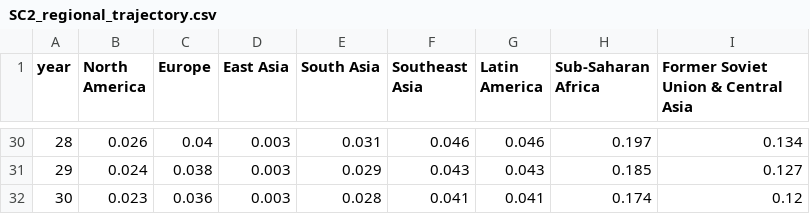
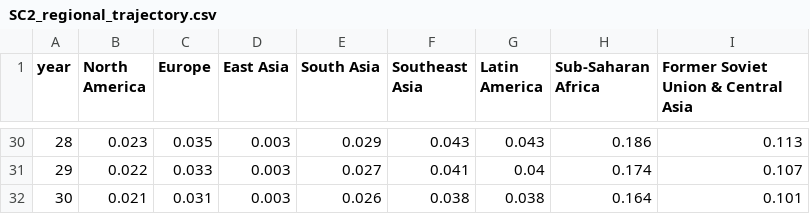
Before and after one commit to mdw7fc/soil-n-resilience, a CSV file: data/SC2_regional_trajectory.csv, drawn as a sheet; only a part is shown, gaps mark what is left out; the diff covers the shown part only.

```diff
--- a/data/SC2_regional_trajectory.csv
+++ b/data/SC2_regional_trajectory.csv
@@ -30,3 +30,3 @@ year,North America,Europe,East Asia,South Asia,Southeast Asia,Latin America,Sub-
-28,0.026,0.04,0.003,0.031,0.046,0.046,0.197,0.134
-29,0.024,0.038,0.003,0.029,0.043,0.043,0.185,0.127
-30,0.023,0.036,0.003,0.028,0.041,0.041,0.174,0.12
+28,0.023,0.035,0.003,0.029,0.043,0.043,0.186,0.113
+29,0.022,0.033,0.003,0.027,0.041,0.04,0.174,0.107
+30,0.021,0.031,0.003,0.026,0.038,0.038,0.164,0.101
```
Also changed, not shown: 56 edited cells elsewhere in this file, NUMERIC_LITERAL_AUDIT_sol.csv, PARAMETER_LEDGER_sol.csv, 57 other files.
